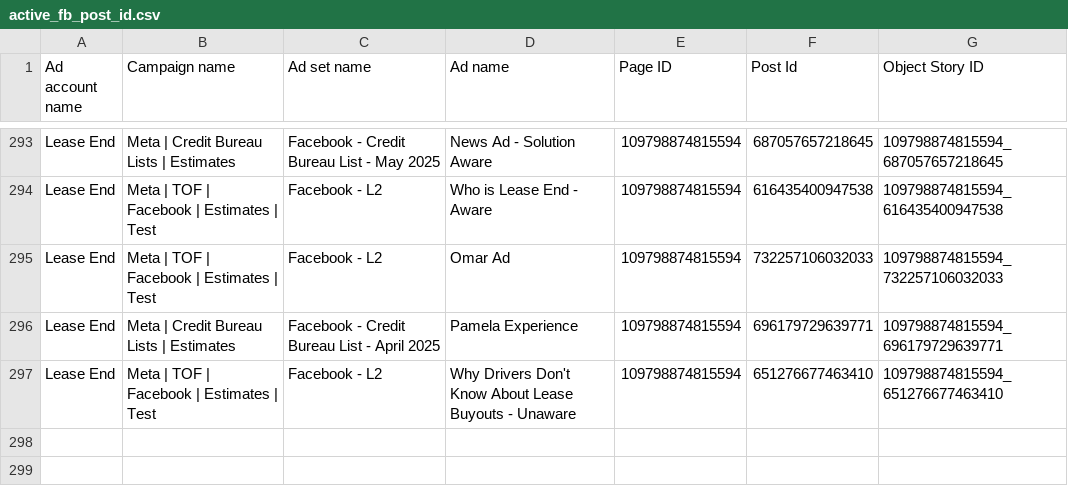
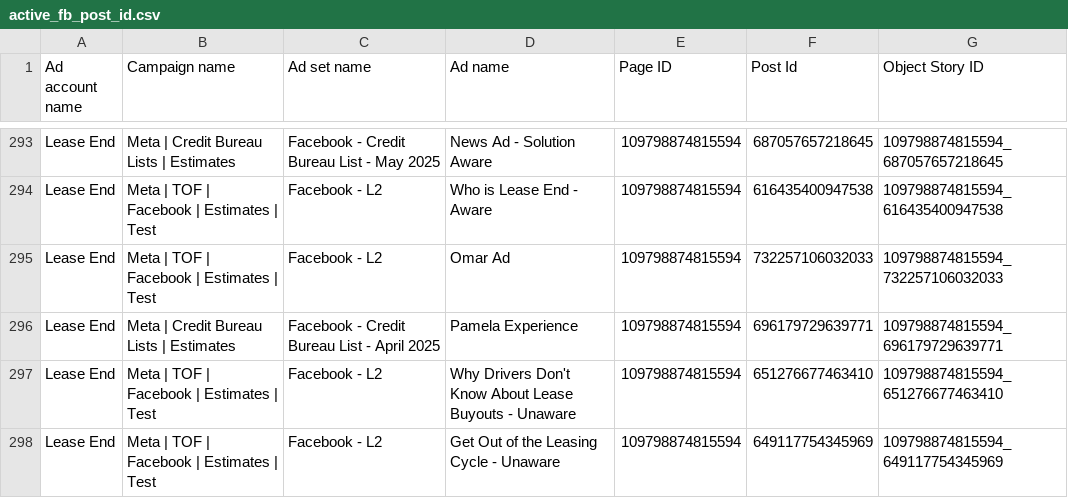
Before and after one commit to keenship1291/dspy-fastapi-api, a CSV file: active_fb_post_id.csv, drawn as a sheet; only a part is shown, gaps mark what is left out; the diff names each change by its address in the sheet, - before the commit and + after, or states it on an @@ line.

Commit message:
Add FB post: Get Out of the Leasing Cycle - - Post ID 649117754345969

```diff
--- a/active_fb_post_id.csv
+++ b/active_fb_post_id.csv
+row 298: Lease End | Meta | TOF | Facebook | Estimates | Test | Facebook - L2 | Get Out of the Leasing Cycle - Unaware | 109798874815594 | 649117754345969 | 109798874815594_649117754345969
```
